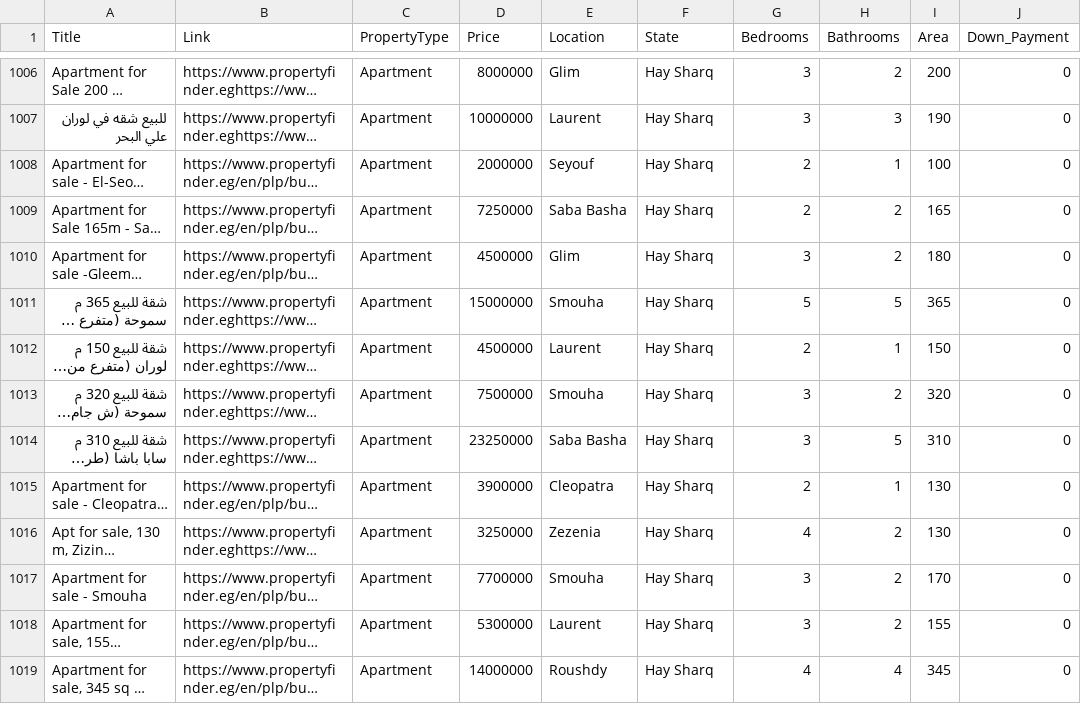
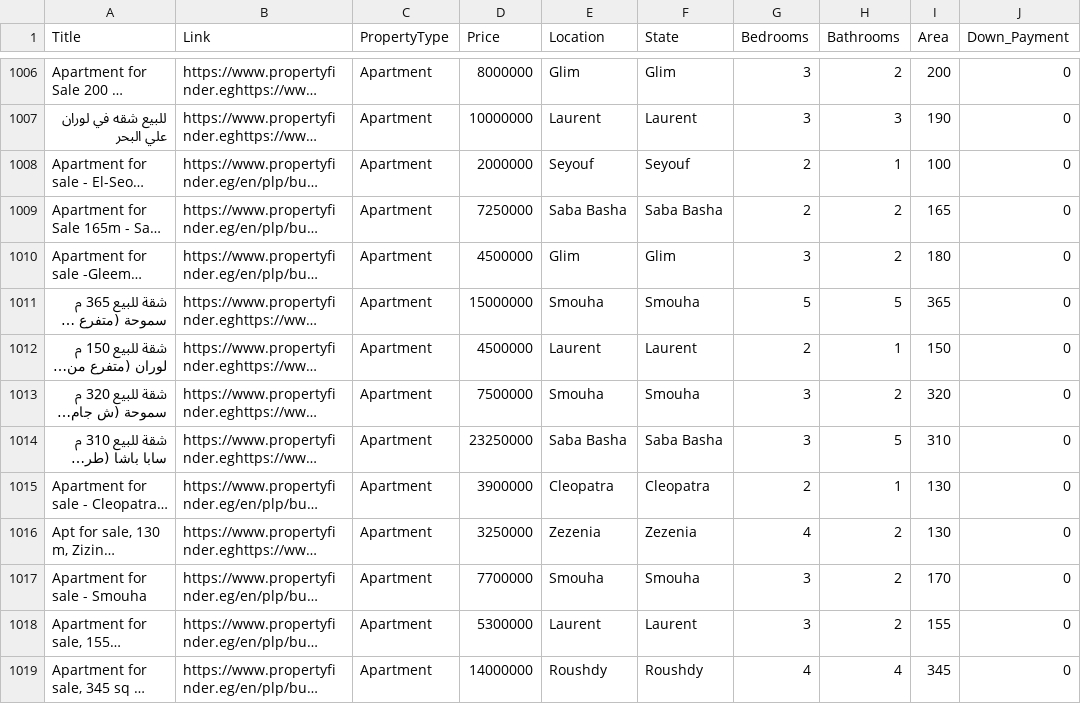
Before and after one commit to Sify47/Real-Estate, a CSV file: Final1.csv, drawn as a sheet; only a part is shown, gaps mark what is left out; long unchanged cells end in …; the diff covers the shown part only; the diff names each change by its address in the sheet, - before the commit and + after, or states it on an @@ line.

```diff
--- a/Final1.csv
+++ b/Final1.csv
-F1006 (State): Hay Sharq
+F1006 (State): Glim
-F1007 (State): Hay Sharq
+F1007 (State): Laurent
-F1008 (State): Hay Sharq
+F1008 (State): Seyouf
-F1009 (State): Hay Sharq
+F1009 (State): Saba Basha
-F1010 (State): Hay Sharq
+F1010 (State): Glim
-F1011 (State): Hay Sharq
+F1011 (State): Smouha
-F1012 (State): Hay Sharq
+F1012 (State): Laurent
-F1013 (State): Hay Sharq
+F1013 (State): Smouha
-F1014 (State): Hay Sharq
+F1014 (State): Saba Basha
-F1015 (State): Hay Sharq
+F1015 (State): Cleopatra
-F1016 (State): Hay Sharq
+F1016 (State): Zezenia
-F1017 (State): Hay Sharq
+F1017 (State): Smouha
-F1018 (State): Hay Sharq
+F1018 (State): Laurent
-F1019 (State): Hay Sharq
+F1019 (State): Roushdy
```
Also changed, not shown: 98 edited cells elsewhere in this file.
